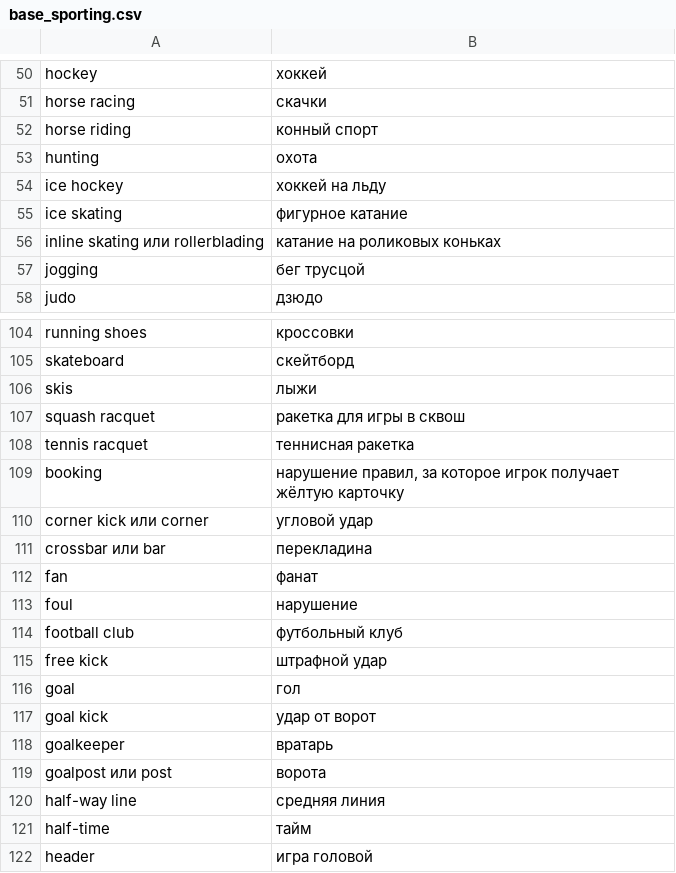
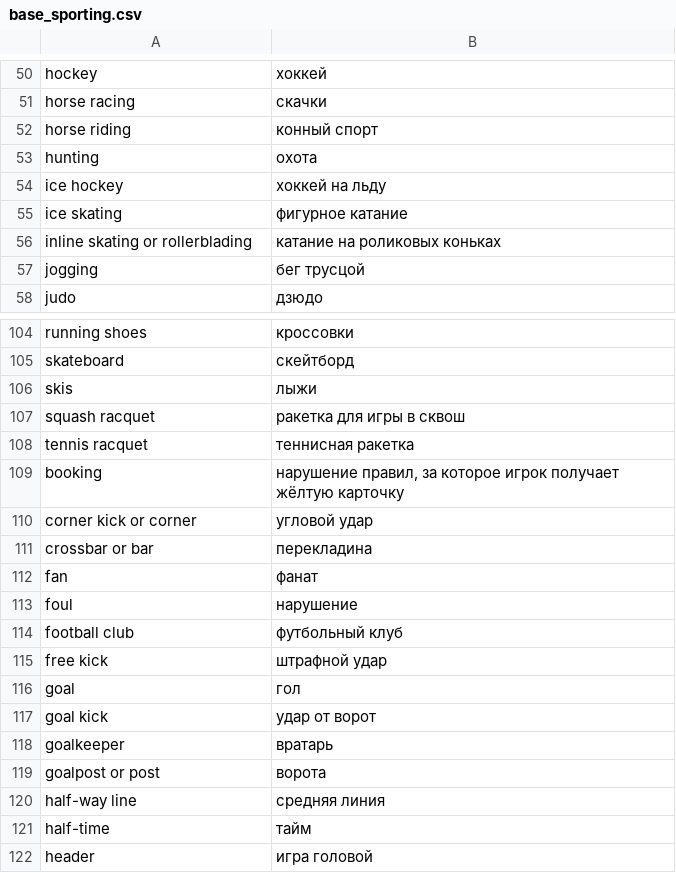
Before and after one commit to NikolayEl/LearnEnglishWordsApp, a CSV file: app/src/main/res/raw/base_sporting.csv, drawn as a sheet; only a part is shown, gaps mark what is left out.

```diff
--- a/app/src/main/res/raw/base_sporting.csv
+++ b/app/src/main/res/raw/base_sporting.csv
@@ -55,3 +55,3 @@ ice hockey;хоккей на льду
 ice skating;фигурное катание
-inline skating или rollerblading;катание на роликовых коньках
+inline skating or rollerblading;катание на роликовых коньках
 jogging;бег трусцой
@@ -109,4 +109,4 @@ tennis racquet;теннисная ракетка
 booking;нарушение правил, за которое игрок получает жёлтую карточку
-corner kick или corner;угловой удар
-crossbar или bar;перекладина
+corner kick or corner;угловой удар
+crossbar or bar;перекладина
 fan;фанат
@@ -118,3 +118,3 @@ goal kick;удар от ворот
 goalkeeper;вратарь
-goalpost или post;ворота
+goalpost or post;ворота
 half-way line;средняя линия
```
Also changed, not shown: app/src/main/res/raw/base_school.csv, 9 other files.
